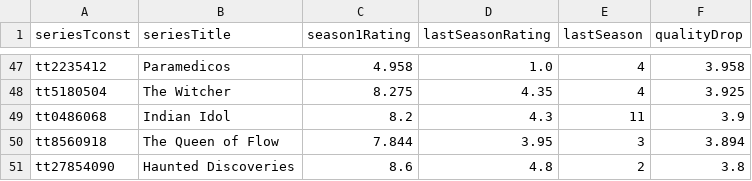
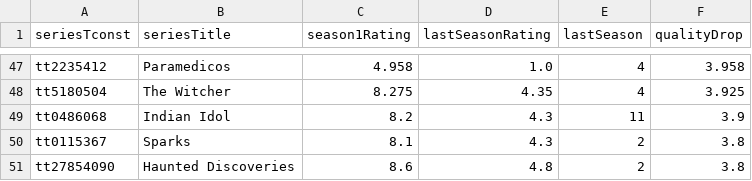
Before and after one commit to leonardosantosdev/imdb-analytics, a CSV file: dashboard/public/data/series_quality_drop.csv, drawn as a sheet; only a part is shown, gaps mark what is left out; removed rows and columns are numbered as before the commit, all else as after; the diff covers the shown part only; the diff names each change by its address in the sheet, - before the commit and + after, or states it on an @@ line.

```diff
--- a/dashboard/public/data/series_quality_drop.csv
+++ b/dashboard/public/data/series_quality_drop.csv
-row 50: tt8560918 | The Queen of Flow | 7.844 | 3.95 | 3 | 3.894
+row 50: tt0115367 | Sparks | 8.1 | 4.3 | 2 | 3.8
```
Also changed, not shown: 2 added rows, 2 removed rows, 4 moved rows and 6 edited cells elsewhere in this file, dashboard/public/data/mainstream_vs_cult.csv, dashboard/public/data/rising_titles_votes_week_over_week.csv, 17 other files.
